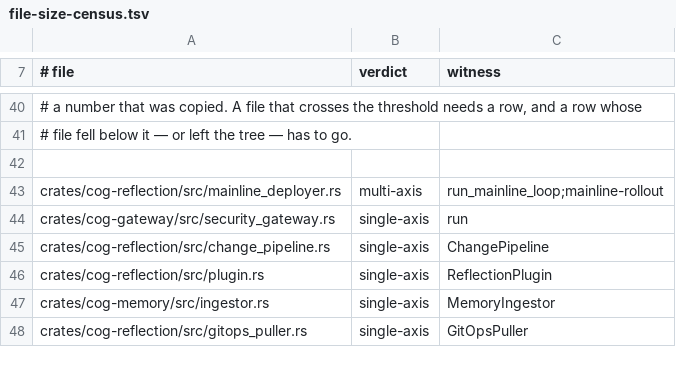
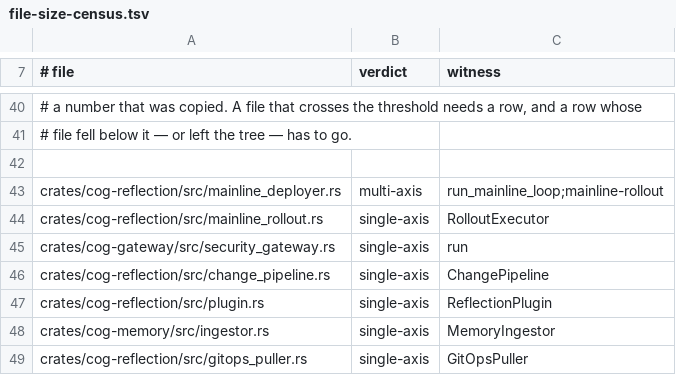
Before and after one commit to hcipengm/cogneva, a TSV file: crates/cogneva/debt/file-size-census.tsv, drawn as a sheet; only a part is shown, gaps mark what is left out.

Commit message:
cog-reflection: split mainline_deployer by runtime entity
The rollout half runs inside the Job's own process (`cogneva
mainline-rollout`); its failures are invisible from the evolution Pod that
dispatches it, and no single build, test or reader sees both. That is the
axis for splitting a file -- two runtime entities that do not share a
process -- so the rollout executor and everything only it reads move to
`mainline_rollout.rs`, which depends one way on what stays. No behaviour
changes: the moved text is byte-identical, and the only edit is visibility
(`pub(crate)`), because the existing tests still live in
`mainline_deployer::tests` and drive the executor they were written against.

Carriers move with it, or the file reads as landed while nothing sees it:

- the size census gains the row the new file owes, judged `single-axis`
  (one runtime entity, no second process entry point);
- the RBAC scan list names it, and now reads its members by path rather than
  by index -- a new member must not silently move which file a judgement
  about this principal reads;
- the rollout reading contract's two production-side assertions point at the
  moved call sites, while the one about the dispatching loop stays put;
- the cgroup reading's doc reference follows the writer to its new module.

```diff
--- a/crates/cogneva/debt/file-size-census.tsv
+++ b/crates/cogneva/debt/file-size-census.tsv
@@ -43,2 +43,3 @@
 crates/cog-reflection/src/mainline_deployer.rs	multi-axis	run_mainline_loop;mainline-rollout
+crates/cog-reflection/src/mainline_rollout.rs	single-axis	RolloutExecutor
 crates/cog-gateway/src/security_gateway.rs	single-axis	run
```
Also changed, not shown: 6 other files.
